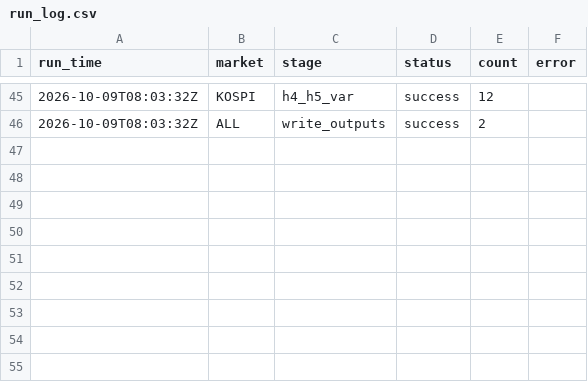
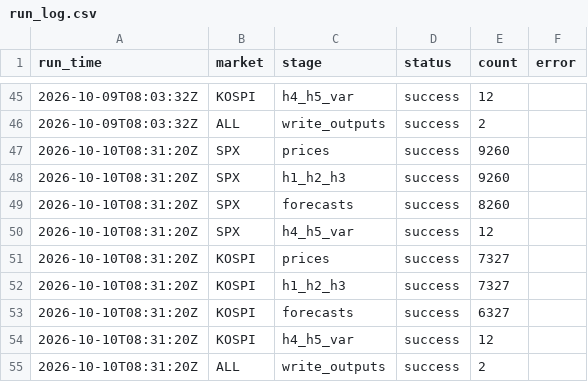
Before and after one commit to japark22/market-distribution-tests, a CSV file: results/run_log.csv, drawn as a sheet; only a part is shown, gaps mark what is left out; the diff names each change by its address in the sheet, - before the commit and + after, or states it on an @@ line.

```diff
--- a/results/run_log.csv
+++ b/results/run_log.csv
+row 47: 2026-10-10T08:31:20Z | SPX | prices | success | 9260
+row 48: 2026-10-10T08:31:20Z | SPX | h1_h2_h3 | success | 9260
+row 49: 2026-10-10T08:31:20Z | SPX | forecasts | success | 8260
+row 50: 2026-10-10T08:31:20Z | SPX | h4_h5_var | success | 12
+row 51: 2026-10-10T08:31:20Z | KOSPI | prices | success | 7327
+row 52: 2026-10-10T08:31:20Z | KOSPI | h1_h2_h3 | success | 7327
+row 53: 2026-10-10T08:31:20Z | KOSPI | forecasts | success | 6327
+row 54: 2026-10-10T08:31:20Z | KOSPI | h4_h5_var | success | 12
+row 55: 2026-10-10T08:31:20Z | ALL | write_outputs | success | 2
```
Also changed, not shown: results/pit_tests.csv, results/var_backtest.csv, 15 other files.
